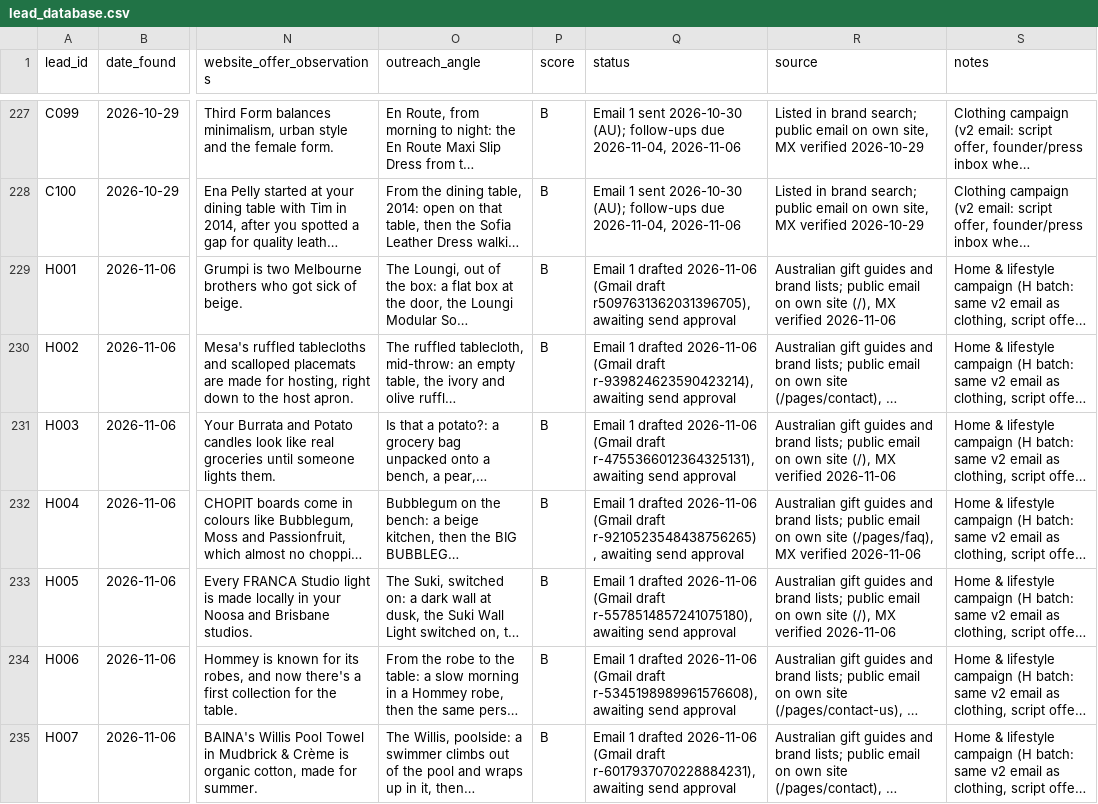
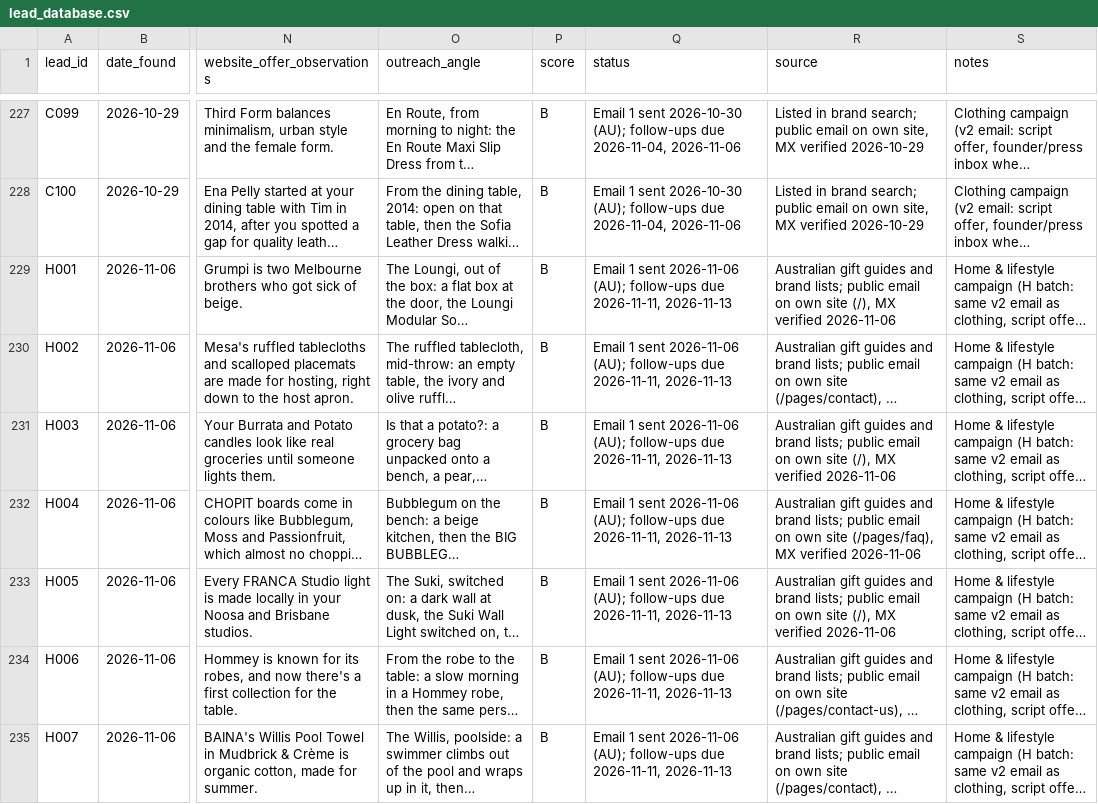
Before and after one commit to mueez-ops/Ads-automation, a CSV file: leads/lead_database.csv, drawn as a sheet; only a part is shown, gaps mark what is left out; long unchanged cells end in …; the diff covers the shown part only; the diff names each change by its address in the sheet, - before the commit and + after, or states it on an @@ line.

```diff
--- a/leads/lead_database.csv
+++ b/leads/lead_database.csv
-Q229 (status): Email 1 drafted 2026-11-06 (Gmail draft r5097631362031396705), awaiting send approval
+Q229 (status): Email 1 sent 2026-11-06 (AU); follow-ups due 2026-11-11, 2026-11-13
-Q230 (status): Email 1 drafted 2026-11-06 (Gmail draft r-939824623590423214), awaiting send approval
+Q230 (status): Email 1 sent 2026-11-06 (AU); follow-ups due 2026-11-11, 2026-11-13
-Q231 (status): Email 1 drafted 2026-11-06 (Gmail draft r-4755366012364325131), awaiting send approval
+Q231 (status): Email 1 sent 2026-11-06 (AU); follow-ups due 2026-11-11, 2026-11-13
-Q232 (status): Email 1 drafted 2026-11-06 (Gmail draft r-9210523548438756265), awaiting send approval
+Q232 (status): Email 1 sent 2026-11-06 (AU); follow-ups due 2026-11-11, 2026-11-13
-Q233 (status): Email 1 drafted 2026-11-06 (Gmail draft r-5578514857241075180), awaiting send approval
+Q233 (status): Email 1 sent 2026-11-06 (AU); follow-ups due 2026-11-11, 2026-11-13
-Q234 (status): Email 1 drafted 2026-11-06 (Gmail draft r-5345198989961576608), awaiting send approval
+Q234 (status): Email 1 sent 2026-11-06 (AU); follow-ups due 2026-11-11, 2026-11-13
-Q235 (status): Email 1 drafted 2026-11-06 (Gmail draft r-6017937070228884231), awaiting send approval
+Q235 (status): Email 1 sent 2026-11-06 (AU); follow-ups due 2026-11-11, 2026-11-13
```
Also changed, not shown: 124 edited cells elsewhere in this file, outreach/messages_queue.csv, outreach/send_schedule.csv, 2 other files.
